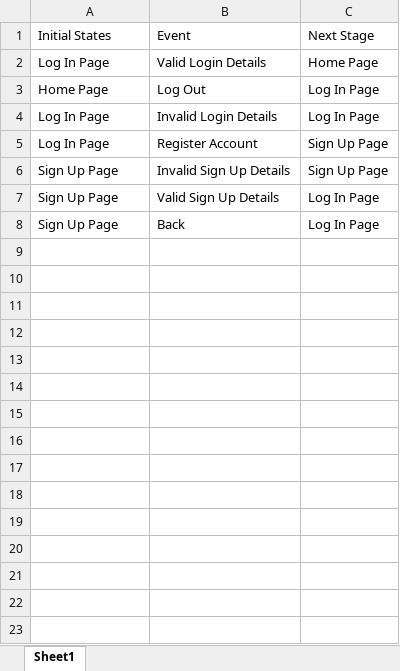
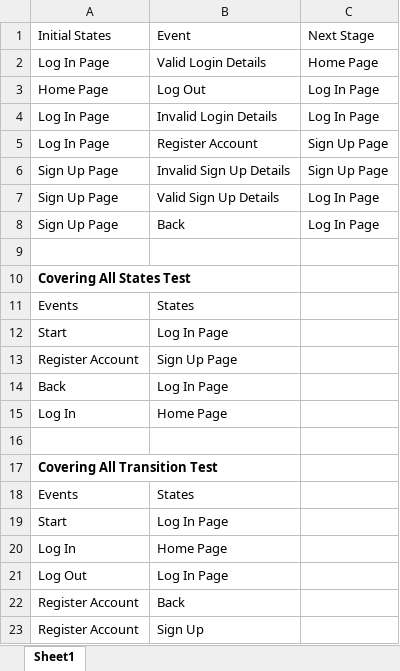
Before and after one commit to Benjamurph/state_transition_challenge, an Excel workbook: state_transition_table.xlsx, sheet Sheet1, drawn as a sheet; values as stored, in another font and other column widths than the file's, no borders; the diff names each change by its address in the sheet, - before the commit and + after, or states it on an @@ line.

Commit message:
Initial Commit

```diff
--- a/state_transition_table.xlsx (sheet Sheet1)
+++ b/state_transition_table.xlsx (sheet Sheet1)
+row 9: (empty)
+row 10: Covering All States Test
+row 11: Events | States
+row 12: Start | Log In Page
+row 13: Register Account | Sign Up Page
+row 14: Back | Log In Page
+row 15: Log In | Home Page
+row 16: (empty)
+row 17: Covering All Transition Test
+row 18: Events | States
+row 19: Start | Log In Page
+row 20: Log In | Home Page
+row 21: Log Out | Log In Page
+row 22: Register Account | Back
+row 23: Register Account | Sign Up
```
